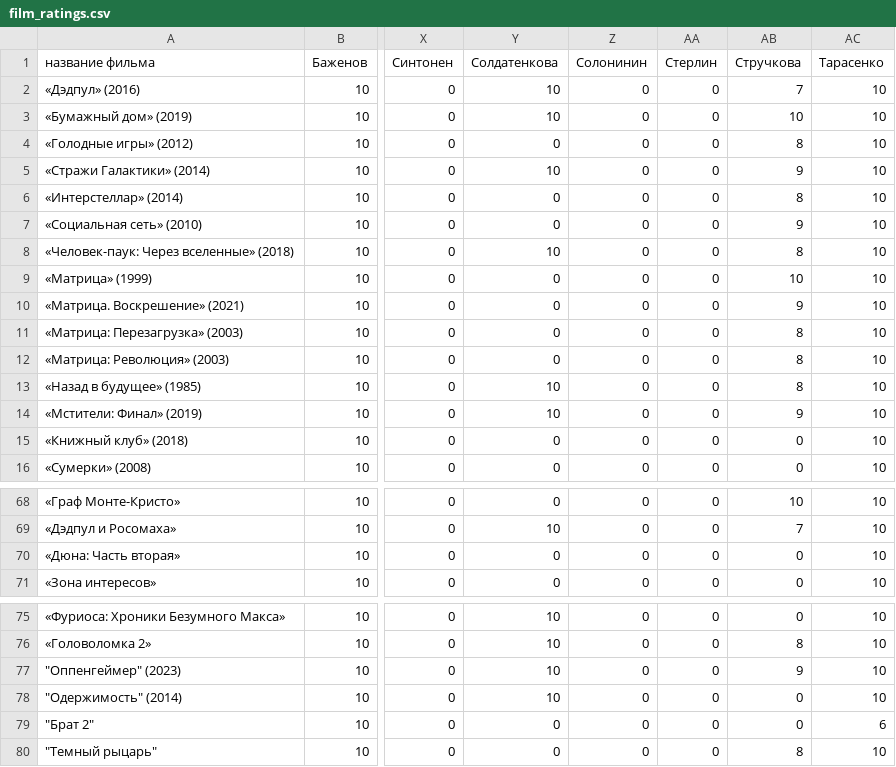
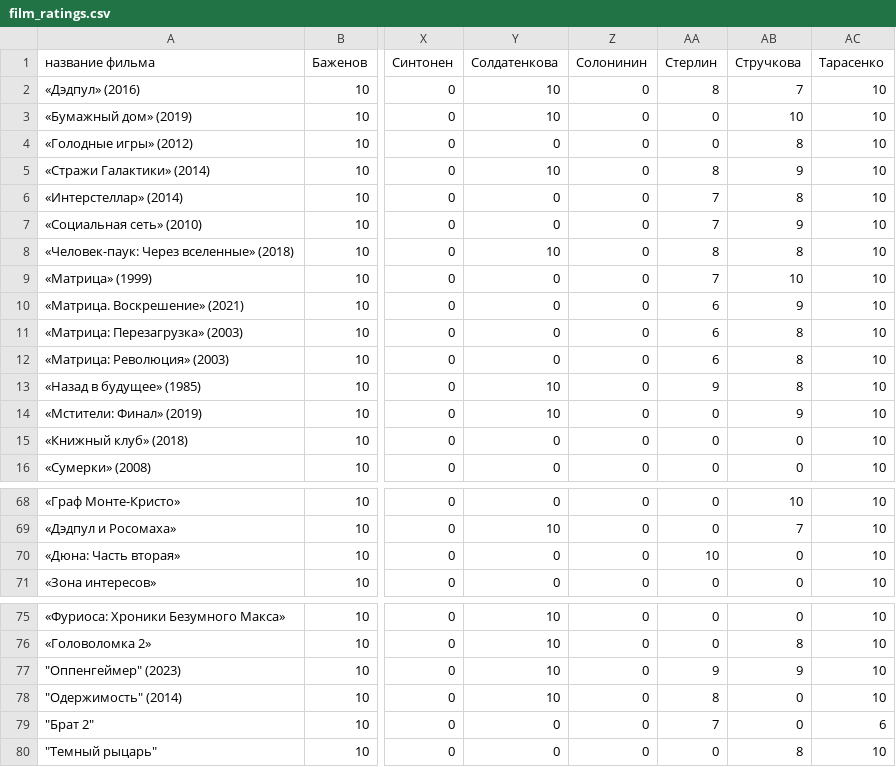
Before and after one commit to Jabca/ml_uni, a CSV file: film_ratings.csv, drawn as a sheet; only a part is shown, gaps mark what is left out; the diff covers the shown part only; the diff names each change by its address in the sheet, - before the commit and + after, or states it on an @@ line.

Commit message:
Update film_ratings.csv

```diff
--- a/film_ratings.csv
+++ b/film_ratings.csv
-AA2 (Стерлин): 0
+AA2 (Стерлин): 8
-AA5 (Стерлин): 0
+AA5 (Стерлин): 8
-AA6:AA7 (Стерлин): 0
+AA6:AA7 (Стерлин): 7
-AA8 (Стерлин): 0
+AA8 (Стерлин): 8
-AA9 (Стерлин): 0
+AA9 (Стерлин): 7
-AA10:AA12 (Стерлин): 0
+AA10:AA12 (Стерлин): 6
-AA13 (Стерлин): 0
+AA13 (Стерлин): 9
-AA70 (Стерлин): 0
+AA70 (Стерлин): 10
-AA77 (Стерлин): 0
+AA77 (Стерлин): 9
-AA78 (Стерлин): 0
+AA78 (Стерлин): 8
-AA79 (Стерлин): 0
+AA79 (Стерлин): 7
```
Also changed, not shown: 8 edited cells elsewhere in this file.
